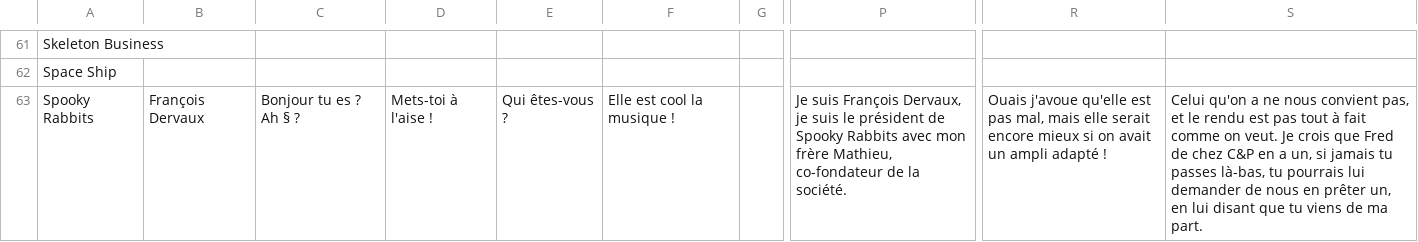
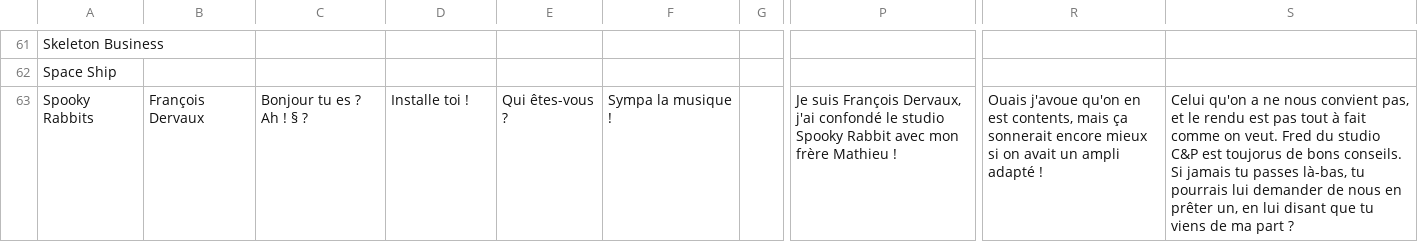
Before and after one commit to SophieMaleval/Projet_Game-IN, a CSV file: Projet_GAMEIN/Assets/Textes/TextDialogue - EN.csv, drawn as a sheet; only a part is shown, gaps mark what is left out; the diff covers the shown part only; the diff names each change by its address in the sheet, - before the commit and + after, or states it on an @@ line.

```diff
--- a/Projet_GAMEIN/Assets/Textes/TextDialogue - EN.csv
+++ b/Projet_GAMEIN/Assets/Textes/TextDialogue - EN.csv
-C63: Bonjour tu es ? Ah § ?
+C63: Bonjour tu es ? Ah ! § ?
-D63: Mets-toi à l'aise !
+D63: Installe toi !
-F63: Elle est cool la musique !
+F63: Sympa la musique !
-P63: …François Dervaux, je suis le président de Spooky Rabbits avec mon frère Mathieu, co-fondateur de la société.
+P63: …François Dervaux, j'ai confondé le studio Spooky Rabbit avec mon frère Mathieu !
-R63: Ouais j'avoue qu'elle est pas mal, mais elle serait encore mieux…
+R63: Ouais j'avoue qu'on en est contents, mais ça sonnerait encore mieux…
-S63: …on veut. Je crois que Fred de chez C&P en a un, si jamais tu passes là-bas, tu pourrais lui demander de nous en prêter un, en lui disant que tu viens de ma part.
+S63: …on veut. Fred du studio C&P est toujorus de bons conseils. Si jamais tu passes là-bas, tu pourrais lui demander de nous en prêter un, en lui disant que tu viens de ma part ?
```
Also changed, not shown: 28 edited cells elsewhere in this file, Projet_GAMEIN/Assets/Textes/TextDialogue - FR.csv, 1 other file.
